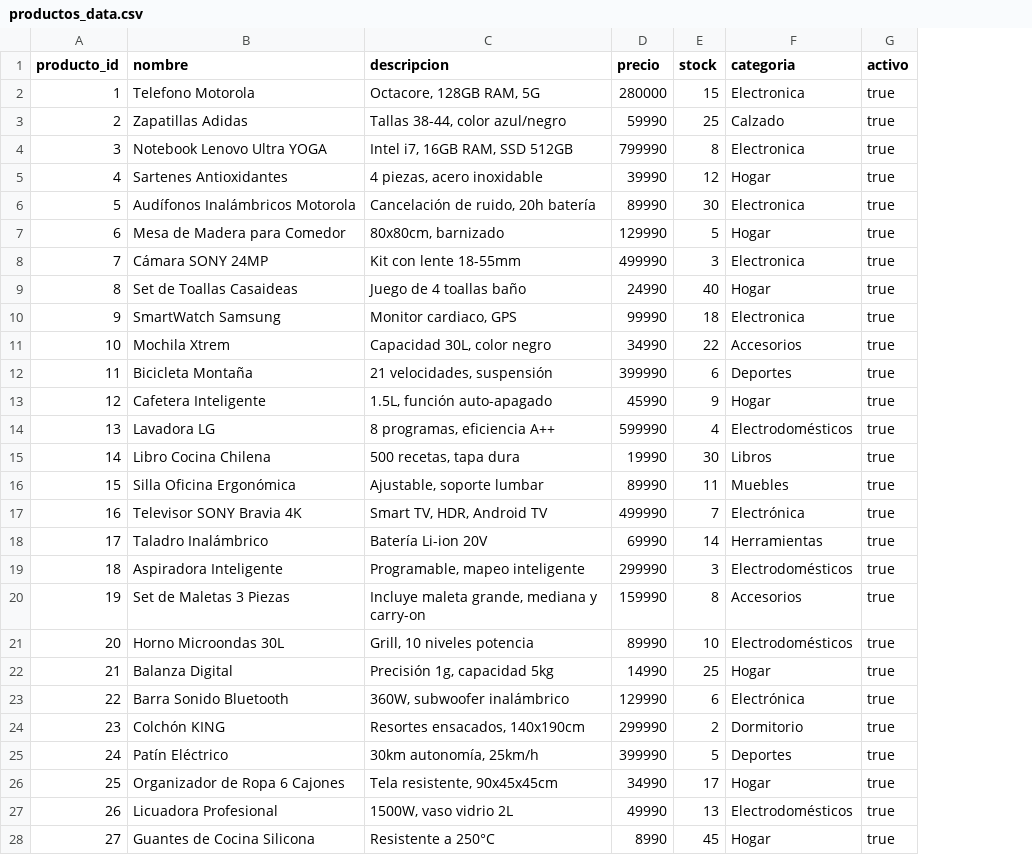
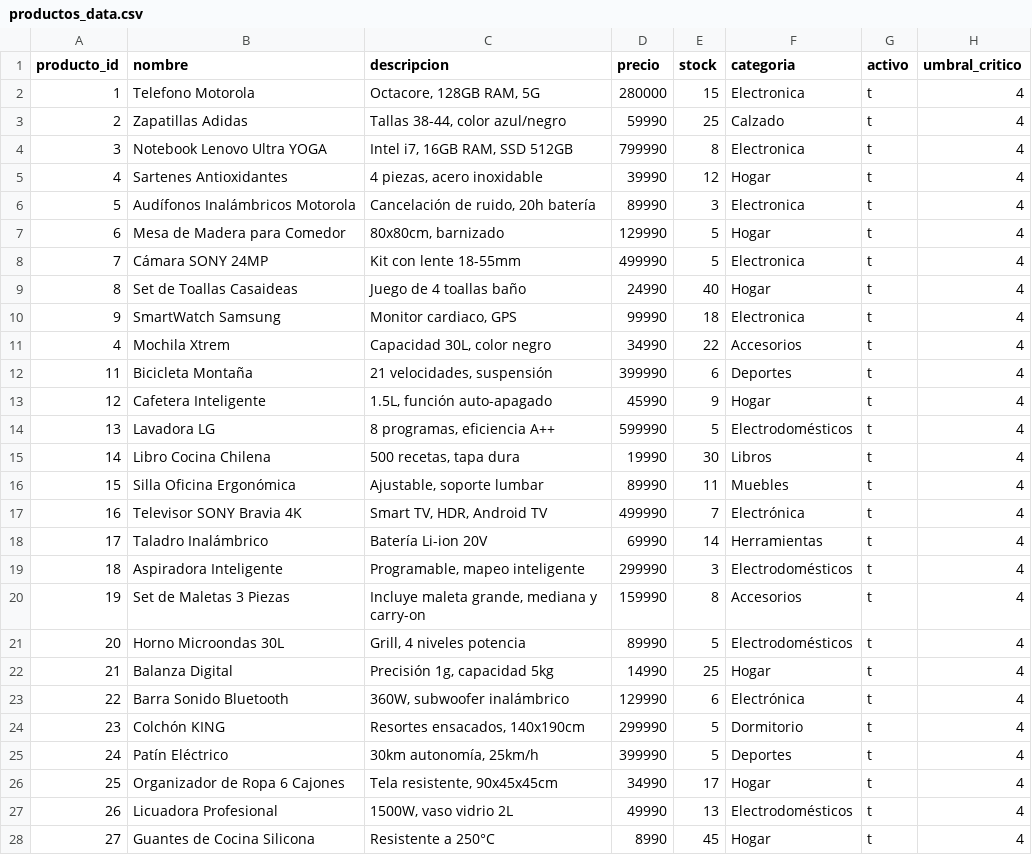
Before and after one commit to Francomanx/Proyecto_2_GBD, a CSV file: productos_data.csv, drawn as a sheet; only a part is shown; the diff covers the shown part only; the diff names each change by its address in the sheet, - before the commit and + after, or states it on an @@ line.

Commit message:
Update productos_data.csv

```diff
--- a/productos_data.csv
+++ b/productos_data.csv
+column H (umbral_critico), rows 2-28: all 4
-G2:G28 (activo): true
+G2:G28 (activo): t
-E6 (stock): 30
+E6 (stock): 3
-E8 (stock): 3
+E8 (stock): 5
-A11 (producto_id): 10
+A11 (producto_id): 4
-E14 (stock): 4
+E14 (stock): 5
-C21 (descripcion): Grill, 10 niveles potencia
+C21 (descripcion): Grill, 4 niveles potencia
-E21 (stock): 10
+E21 (stock): 5
-E24 (stock): 2
+E24 (stock): 5
```
Also changed, not shown: 3 edited cells elsewhere in this file.
